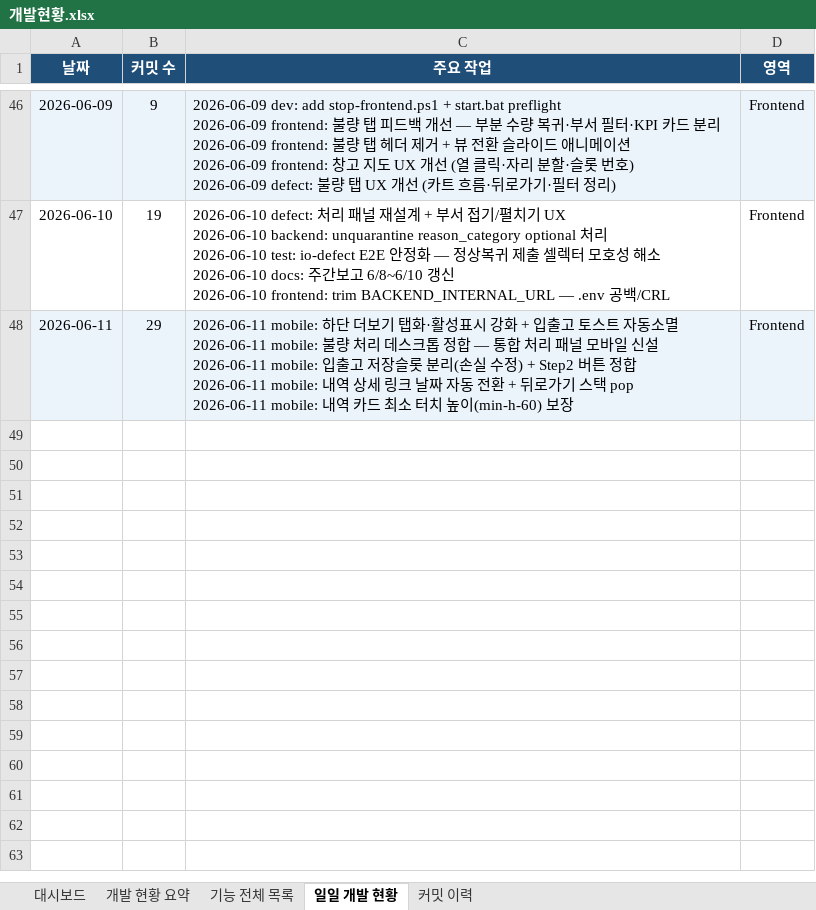
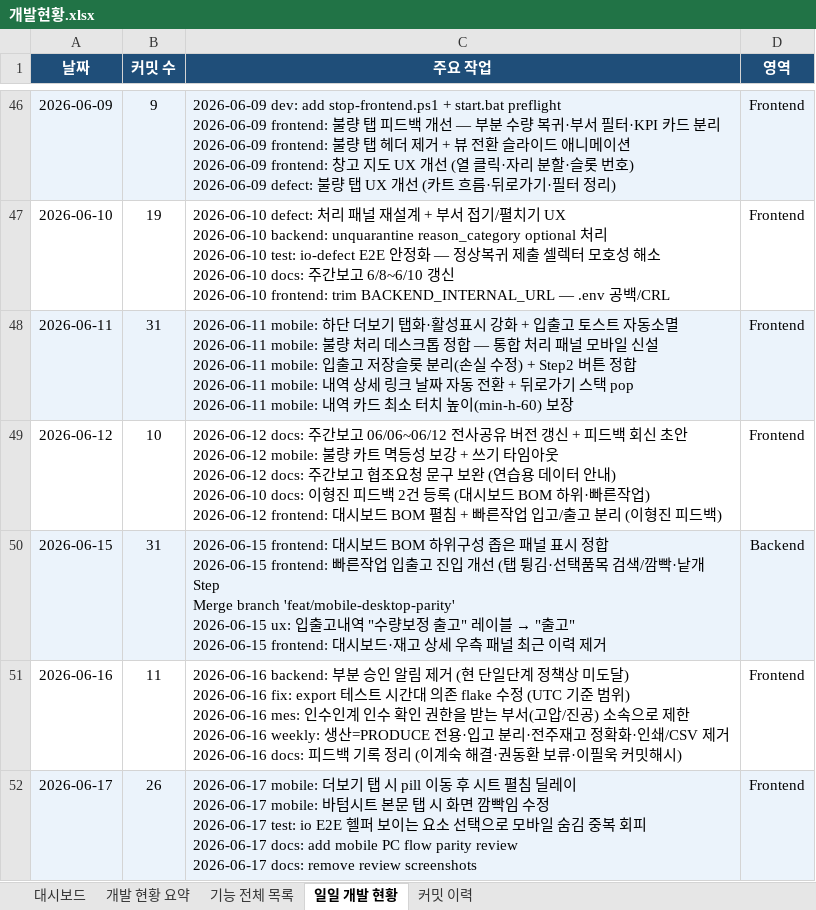
Before and after one commit to Hw-03/ERP, an Excel workbook: _attic/docs/개발현황.xlsx, sheet 일일 개발 현황, drawn as a sheet; only a part is shown, gaps mark what is left out; values as stored, in another font and other column widths than the file's, no borders; ↵ is a line break in a cell; the diff names each change by its address in the sheet, - before the commit and + after, or states it on an @@ line.

Commit message:
2026-06-19 docs: 주간보고 6/13~6/19 작성 및 개발현황 엑셀 갱신
- 주간보고 6/13~6/19 섹션 작성 (7개 항목)
- 입출고 취소·생산 가능 수량·모바일 탭바 등 주요 내용 반영
- 개발현황.xlsx 6/12~6/19 행 추가, 입출고 취소 기능 features 추가, KPI 78/88개 갱신
- generate_devlog.py 새 주차 행 추가
- "화면은" → "시스템은" 전체 변경

```diff
--- a/_attic/docs/개발현황.xlsx (sheet 일일 개발 현황)
+++ b/_attic/docs/개발현황.xlsx (sheet 일일 개발 현황)
-B48 (커밋 수): 29
+B48 (커밋 수): 31
+row 49: 2026-06-12 | 10 | 2026-06-12 docs: 주간보고 06/06~06/12 전사공유 버전 갱신 + 피드백 회신 초안 ↵ 2026-06-12 mobile: 불량 카트 멱등성 보강 + 쓰기 타임아웃 ↵ 2026-06-12 docs: 주간보고 협조요청 문구 보완 (연습용 데이터 안내) ↵ 2026-06-10 docs: 이형진 피드백 2건 등록 (대시보드 BOM 하위·빠른작업) ↵ 2026-06-12 frontend: 대시보드 BOM 펼침 + 빠른작업 입고/출고 분리 (이형진 피드백) | Frontend
+row 50: 2026-06-15 | 31 | 2026-06-15 frontend: 대시보드 BOM 하위구성 좁은 패널 표시 정합 ↵ 2026-06-15 frontend: 빠른작업 입출고 진입 개선 (탭 튕김·선택품목 검색/깜빡·낱개 Step ↵ Merge branch 'feat/mobile-desktop-parity' ↵ 2026-06-15 ux: 입출고내역 "수량보정 출고" 레이블 → "출고" ↵ 2026-06-15 frontend: 대시보드·재고 상세 우측 패널 최근 이력 제거 | Backend
+row 51: 2026-06-16 | 11 | 2026-06-16 backend: 부분 승인 알림 제거 (현 단일단계 정책상 미도달) ↵ 2026-06-16 fix: export 테스트 시간대 의존 flake 수정 (UTC 기준 범위) ↵ 2026-06-16 mes: 인수인계 인수 확인 권한을 받는 부서(고압/진공) 소속으로 제한 ↵ 2026-06-16 weekly: 생산=PRODUCE 전용·입고 분리·전주재고 정확화·인쇄/CSV 제거 ↵ 2026-06-16 docs: 피드백 기록 정리 (이계숙 해결·권동환 보류·이필욱 커밋해시) | Frontend
+row 52: 2026-06-17 | 26 | 2026-06-17 mobile: 더보기 탭 시 pill 이동 후 시트 펼침 딜레이 ↵ 2026-06-17 mobile: 바텀시트 본문 탭 시 화면 깜빡임 수정 ↵ 2026-06-17 test: io E2E 헬퍼 보이는 요소 선택으로 모바일 숨김 중복 회피 ↵ 2026-06-17 docs: add mobile PC flow parity review ↵ 2026-06-17 docs: remove review screenshots | Frontend
```
Also changed, not shown: sheet 커밋 이력, sheet 대시보드, sheet 기능 전체 목록, sheet 개발 현황 요약, 3 other files.
